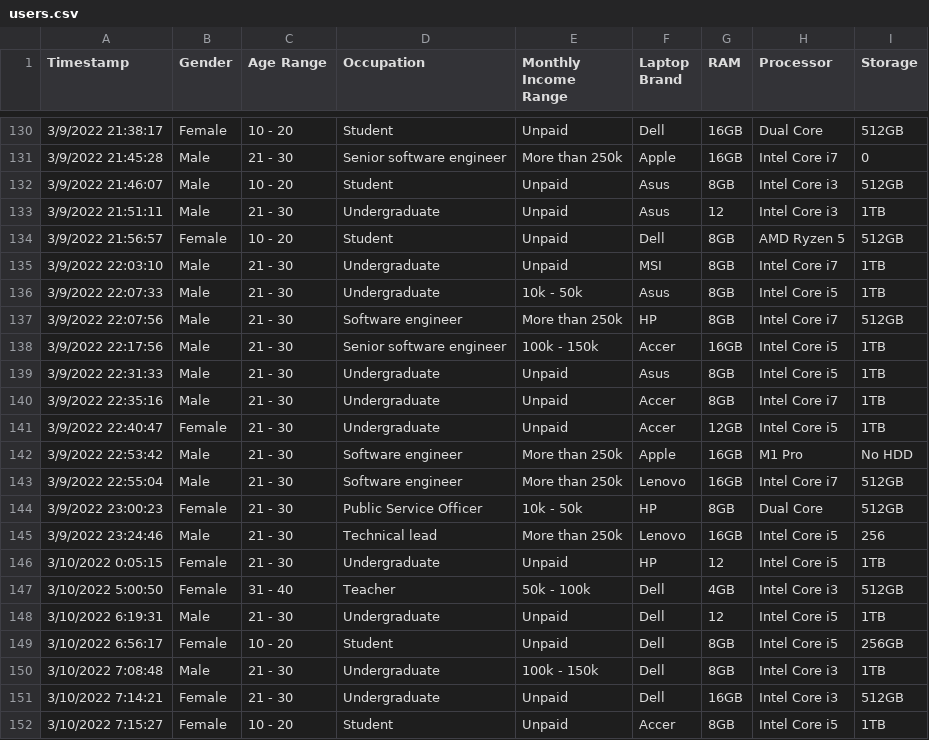
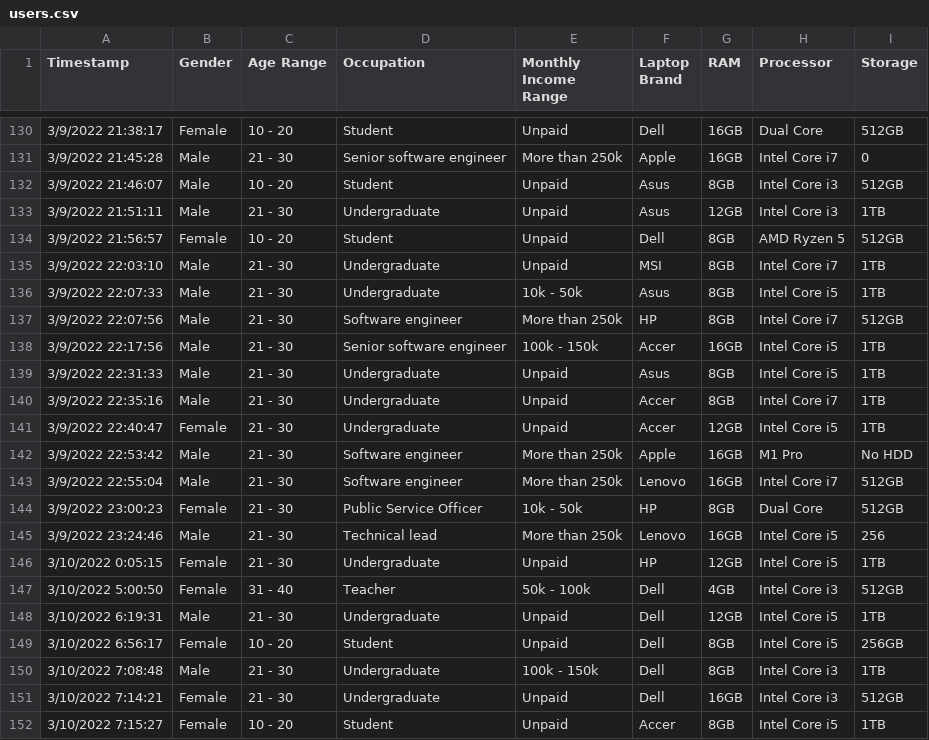
Before and after one commit to tharindu97/Machine-Learning, a CSV file: users.csv, drawn as a sheet; only a part is shown, gaps mark what is left out.

```diff
--- a/users.csv
+++ b/users.csv
@@ -132,3 +132,3 @@ Timestamp,Gender,Age Range,Occupation,Monthly Income Range,Laptop Brand,RAM,Proc
 3/9/2022 21:46:07,Male,10 - 20,Student,Unpaid,Asus,8GB,Intel Core i3,512GB
-3/9/2022 21:51:11,Male,21 - 30,Undergraduate,Unpaid,Asus,12,Intel Core i3,1TB
+3/9/2022 21:51:11,Male,21 - 30,Undergraduate,Unpaid,Asus,12GB,Intel Core i3,1TB
 3/9/2022 21:56:57,Female,10 - 20,Student,Unpaid,Dell,8GB,AMD Ryzen 5,512GB
@@ -145,5 +145,5 @@ Timestamp,Gender,Age Range,Occupation,Monthly Income Range,Laptop Brand,RAM,Proc
 3/9/2022 23:24:46,Male,21 - 30,Technical lead,More than 250k,Lenovo,16GB,Intel Core i5,256
-3/10/2022 0:05:15,Female,21 - 30,Undergraduate,Unpaid,HP,12,Intel Core i5,1TB
+3/10/2022 0:05:15,Female,21 - 30,Undergraduate,Unpaid,HP,12GB,Intel Core i5,1TB
 3/10/2022 5:00:50,Female,31 - 40,Teacher,50k - 100k,Dell,4GB,Intel Core i3,512GB
-3/10/2022 6:19:31,Male,21 - 30,Undergraduate,Unpaid,Dell,12,Intel Core i5,1TB
+3/10/2022 6:19:31,Male,21 - 30,Undergraduate,Unpaid,Dell,12GB,Intel Core i5,1TB
 3/10/2022 6:56:17,Female,10 - 20,Student,Unpaid,Dell,8GB,Intel Core i5,256GB
```
Also changed, not shown: 1 other file.
